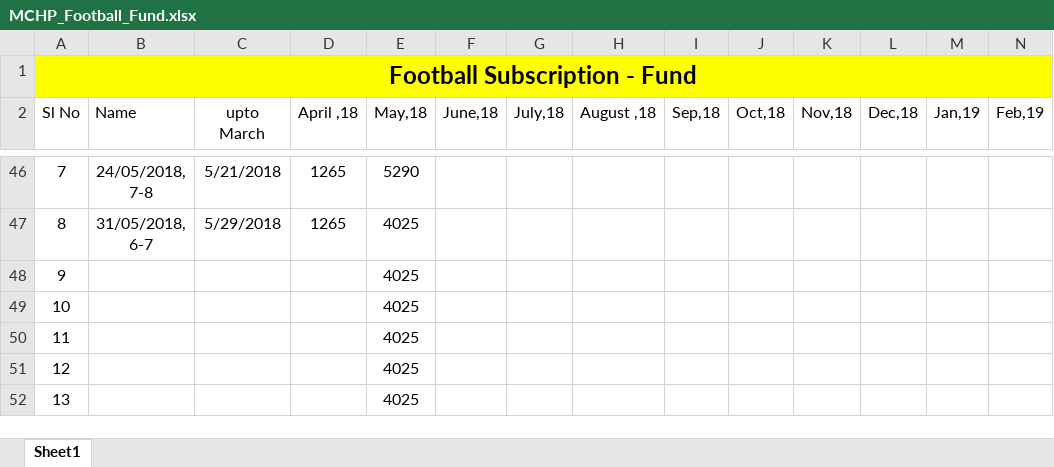
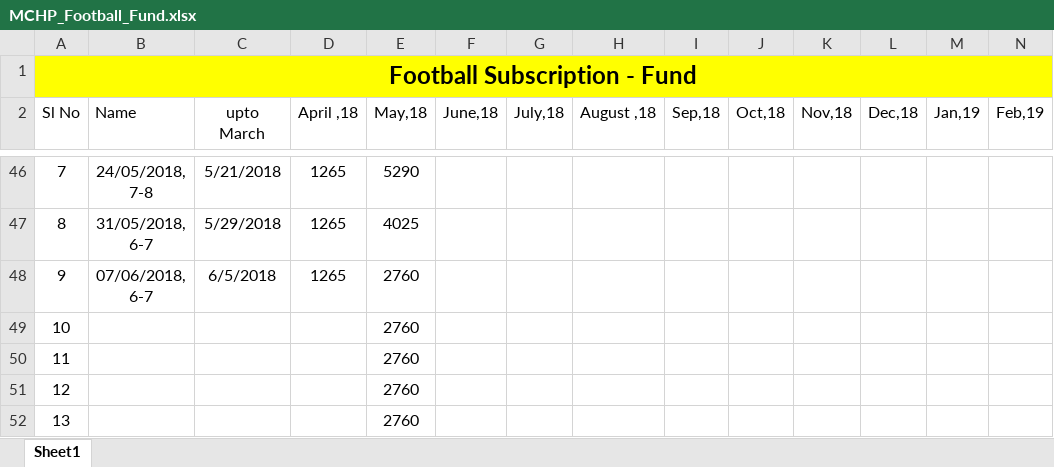
Before and after one commit to TintuVayalattu/fb_fund, an Excel workbook: MCHP_Football_Fund.xlsx, sheet Sheet1, drawn as a sheet; only a part is shown, gaps mark what is left out; values as stored, in another font and other column widths than the file's, no borders; conditional formats not drawn; removed rows and columns are numbered as before the commit, all else as after; rows hold the shown columns only; the diff names each change by its address in the sheet, - before the commit and + after, or states it on an @@ line.

Commit message:
Booked slot for 07June18

```diff
--- a/MCHP_Football_Fund.xlsx (sheet Sheet1)
+++ b/MCHP_Football_Fund.xlsx (sheet Sheet1)
-row 48: 9 |  |  |  | 4025
-row 49: 10 |  |  |  | 4025
-row 50: 11 |  |  |  | 4025
-row 51: 12 |  |  |  | 4025
-row 52: 13 |  |  |  | 4025
+row 48: 9 | 07/06/2018, 6-7 | 6/5/2018 | 1265 | 2760
+row 49: 10 |  |  |  | 2760
+row 50: 11 |  |  |  | 2760
+row 51: 12 |  |  |  | 2760
+row 52: 13 |  |  |  | 2760
```
